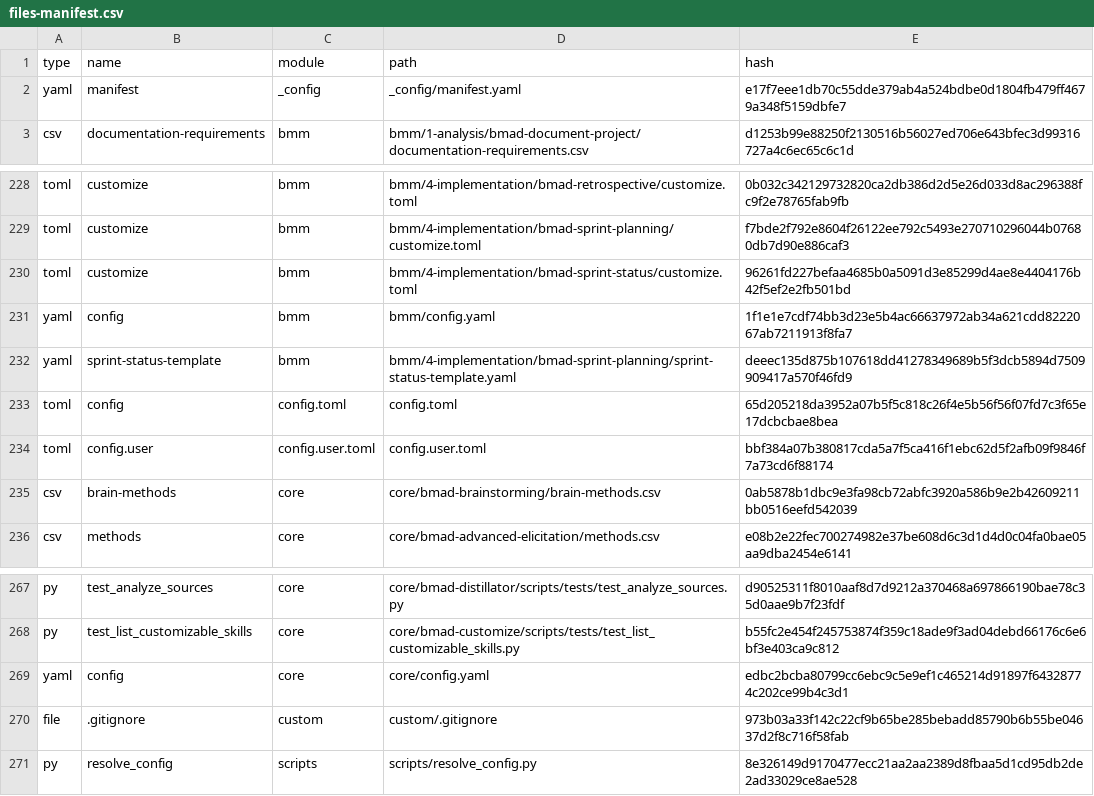
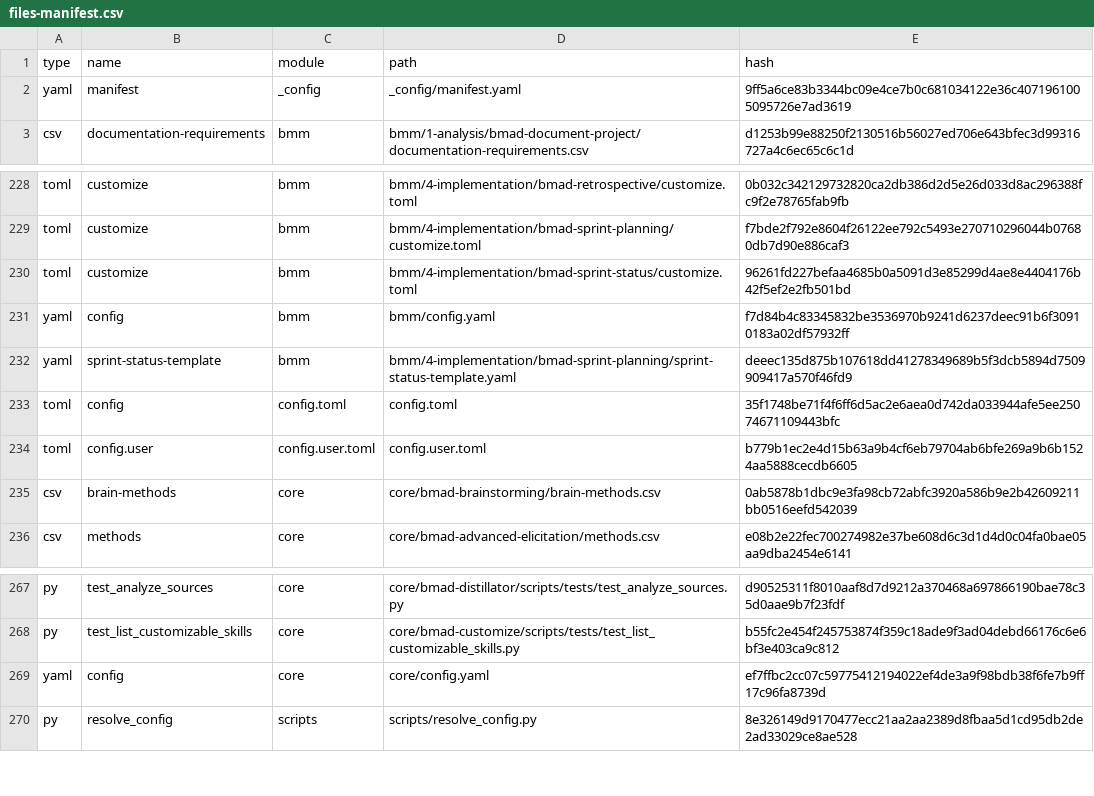
Before and after one commit to jojo8356/ulog-python, a CSV file: _bmad/_config/files-manifest.csv, drawn as a sheet; only a part is shown, gaps mark what is left out.

```diff
--- a/_bmad/_config/files-manifest.csv
+++ b/_bmad/_config/files-manifest.csv
@@ -1,3 +1,3 @@
 type,name,module,path,hash
-"yaml","manifest","_config","_config/manifest.yaml","e17f7eee1db70c55dde379ab4a524bdbe0d1804fb479ff4679a348f5159dbfe7"
+"yaml","manifest","_config","_config/manifest.yaml","9ff5a6ce83b3344bc09e4ce7b0c681034122e36c4071961005095726e7ad3619"
 "csv","documentation-requirements","bmm","bmm/1-analysis/bmad-document-project/documentation-requirements.csv","d1253b99e88250f2130516b56027ed706e643bfec3d99316727a4c6ec65c6c1d"
@@ -230,6 +230,6 @@ type,name,module,path,hash
 "toml","customize","bmm","bmm/4-implementation/bmad-sprint-status/customize.toml","96261fd227befaa4685b0a5091d3e85299d4ae8e4404176b42f5ef2e2fb501bd"
-"yaml","config","bmm","bmm/config.yaml","1f1e1e7cdf74bb3d23e5b4ac66637972ab34a621cdd8222067ab7211913f8fa7"
+"yaml","config","bmm","bmm/config.yaml","f7d84b4c83345832be3536970b9241d6237deec91b6f30910183a02df57932ff"
 "yaml","sprint-status-template","bmm","bmm/4-implementation/bmad-sprint-planning/sprint-status-template.yaml","deeec135d875b107618dd41278349689b5f3dcb5894d7509909417a570f46fd9"
-"toml","config","config.toml","config.toml","65d205218da3952a07b5f5c818c26f4e5b56f56f07fd7c3f65e17dcbcbae8bea"
-"toml","config.user","config.user.toml","config.user.toml","bbf384a07b380817cda5a7f5ca416f1ebc62d5f2afb09f9846f7a73cd6f88174"
+"toml","config","config.toml","config.toml","35f1748be71f4f6ff6d5ac2e6aea0d742da033944afe5ee25074671109443bfc"
+"toml","config.user","config.user.toml","config.user.toml","b779b1ec2e4d15b63a9b4cf6eb79704ab6bfe269a9b6b1524aa5888cecdb6605"
 "csv","brain-methods","core","core/bmad-brainstorming/brain-methods.csv","0ab5878b1dbc9e3fa98cb72abfc3920a586b9e2b42609211bb0516eefd542039"
@@ -268,4 +268,3 @@ type,name,module,path,hash
 "py","test_list_customizable_skills","core","core/bmad-customize/scripts/tests/test_list_customizable_skills.py","b55fc2e454f245753874f359c18ade9f3ad04debd66176c6e6bf3e403ca9c812"
-"yaml","config","core","core/config.yaml","edbc2bcba80799cc6ebc9c5e9ef1c465214d91897f64328774c202ce99b4c3d1"
-"file",".gitignore","custom","custom/.gitignore","973b03a33f142c22cf9b65be285bebadd85790b6b55be04637d2f8c716f58fab"
+"yaml","config","core","core/config.yaml","ef7ffbc2cc07c59775412194022ef4de3a9f98bdb38f6fe7b9ff17c96fa8739d"
 "py","resolve_config","scripts","scripts/resolve_config.py","8e326149d9170477ecc21aa2aa2389d8fbaa5d1cd95db2de2ad33029ce8ae528"
```
Also changed, not shown: 5 other files.
